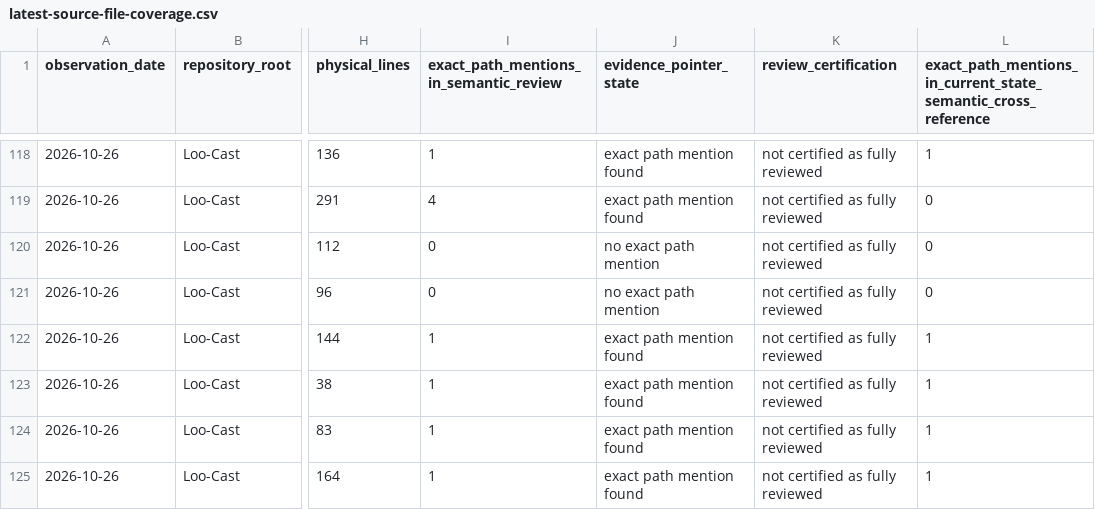
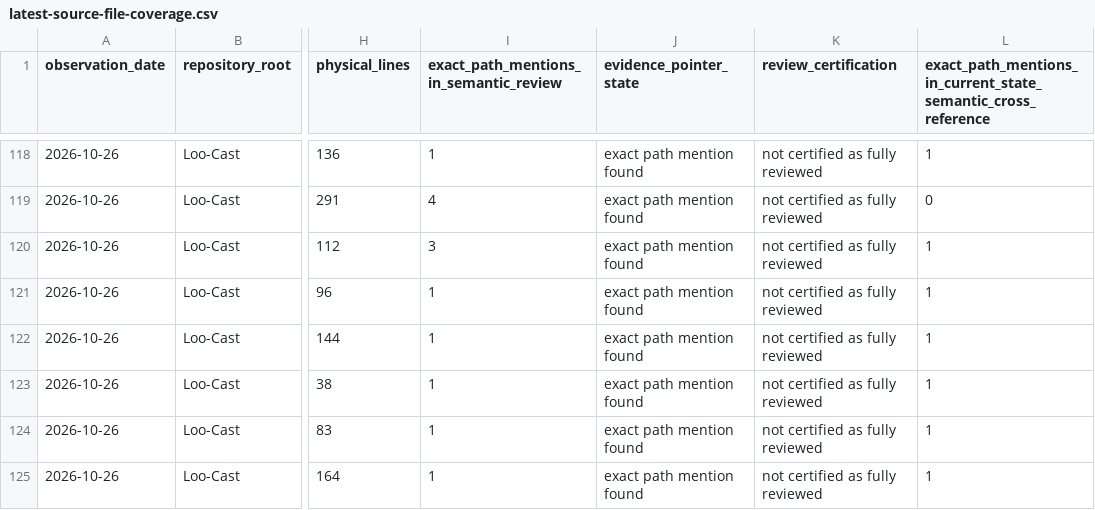
Before and after one commit to GHF-Studios/Atlas, a CSV file: latest-source-file-coverage.csv, drawn as a sheet; only a part is shown, gaps mark what is left out; the diff covers the shown part only; the diff names each change by its address in the sheet, - before the commit and + after, or states it on an @@ line.

```diff
--- a/latest-source-file-coverage.csv
+++ b/latest-source-file-coverage.csv
-I120: 0
+I120: 3
-J120:J121 (evidence_pointer_state): no exact path mention
+J120:J121 (evidence_pointer_state): exact path mention found
-L120:L121: 0
+L120:L121: 1
-I121: 0
+I121: 1
```
Also changed, not shown: 24 edited cells elsewhere in this file, latest-repository-file-inventory.csv, 7 other files.
